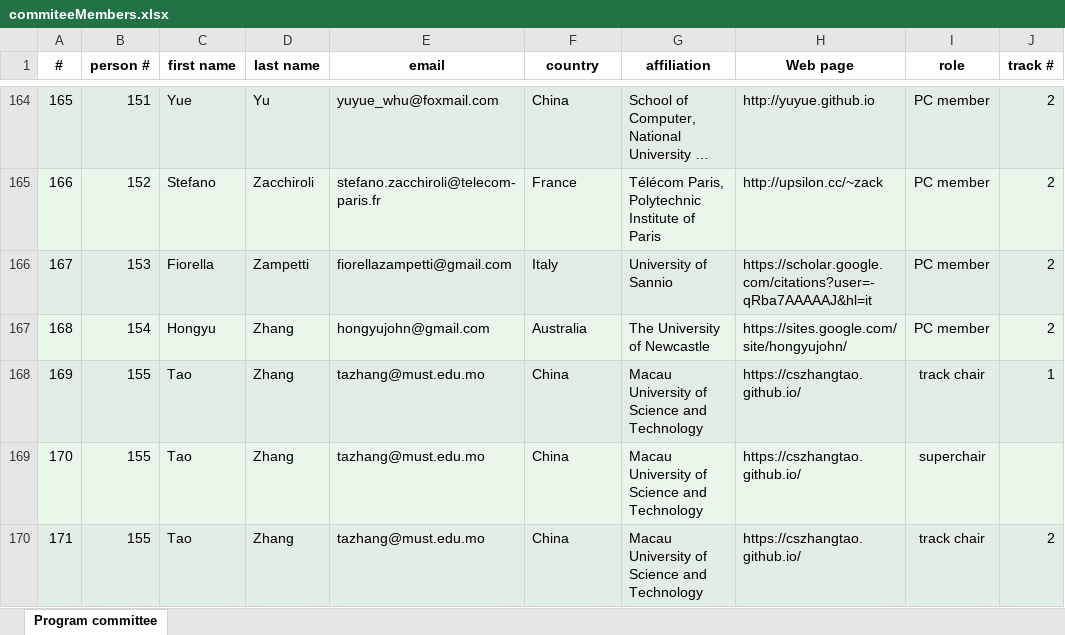
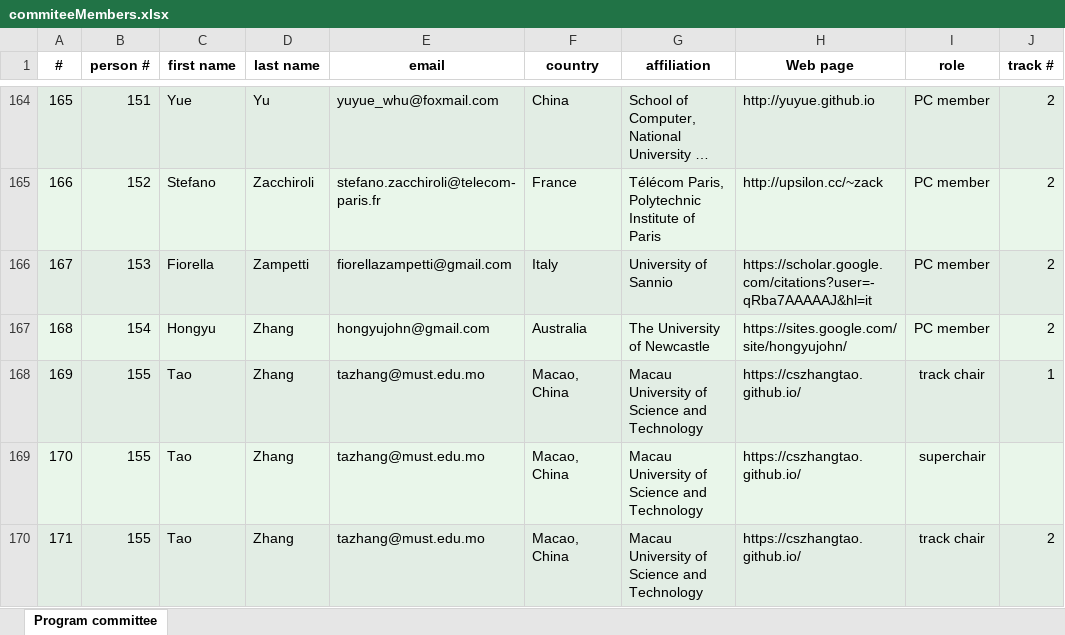
Before and after one commit to leyauu/MUST.SANER2023, an Excel workbook: tools/commiteeMembers.xlsx, sheet Program committee, drawn as a sheet; only a part is shown, gaps mark what is left out; long unchanged cells end in …; values as stored, in another font and other column widths than the file's, no borders; the diff covers the shown part only; the diff names each change by its address in the sheet, - before the commit and + after, or states it on an @@ line.

```diff
--- a/tools/commiteeMembers.xlsx (sheet Program committee)
+++ b/tools/commiteeMembers.xlsx (sheet Program committee)
-F168:F170 (country): China
+F168:F170 (country): Macao, China
```
Also changed, not shown: 27 edited cells and cell formats elsewhere in this sheet, 2 other files.
